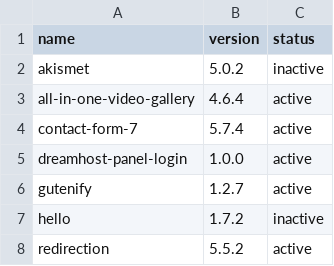
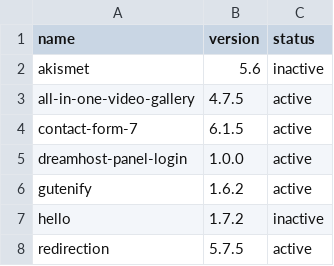
Before and after one commit to kaitlynh/kait.us, a CSV file: deploy/third-party-plugins.csv, drawn as a sheet.

```diff
--- a/deploy/third-party-plugins.csv
+++ b/deploy/third-party-plugins.csv
@@ -1,8 +1,8 @@
 name,version,status
-akismet,5.0.2,inactive
-all-in-one-video-gallery,4.6.4,active
-contact-form-7,5.7.4,active
+akismet,5.6,inactive
+all-in-one-video-gallery,4.7.5,active
+contact-form-7,6.1.5,active
 dreamhost-panel-login,1.0.0,active
-gutenify,1.2.7,active
+gutenify,1.6.2,active
 hello,1.7.2,inactive
-redirection,5.5.2,active
+redirection,5.7.5,active
```
Also changed, not shown: deploy/third-party-themes.csv.
